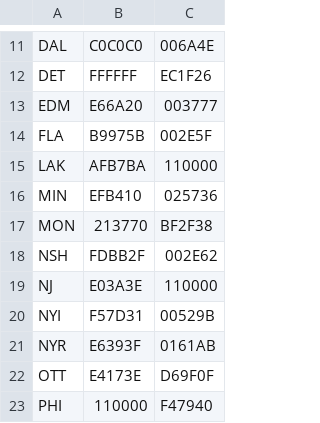
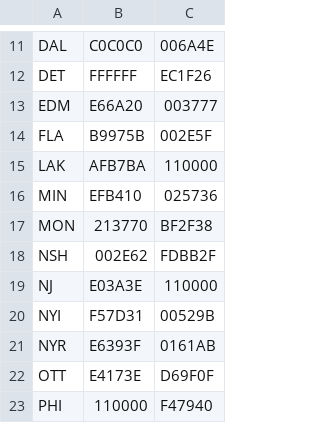
Before and after one commit to aaron-freeman/dfs, a CSV file: NHL_Team_Colors.csv, drawn as a sheet; only a part is shown, gaps mark what is left out.

Commit message:
Switched NSH text/fill colors to differentiate from BUF

```diff
--- a/NHL_Team_Colors.csv
+++ b/NHL_Team_Colors.csv
@@ -17,3 +17,3 @@ MIN,EFB410,025736
 MON,213770,BF2F38
-NSH,FDBB2F,002E62
+NSH,002E62,FDBB2F
 NJ,E03A3E,110000
```
